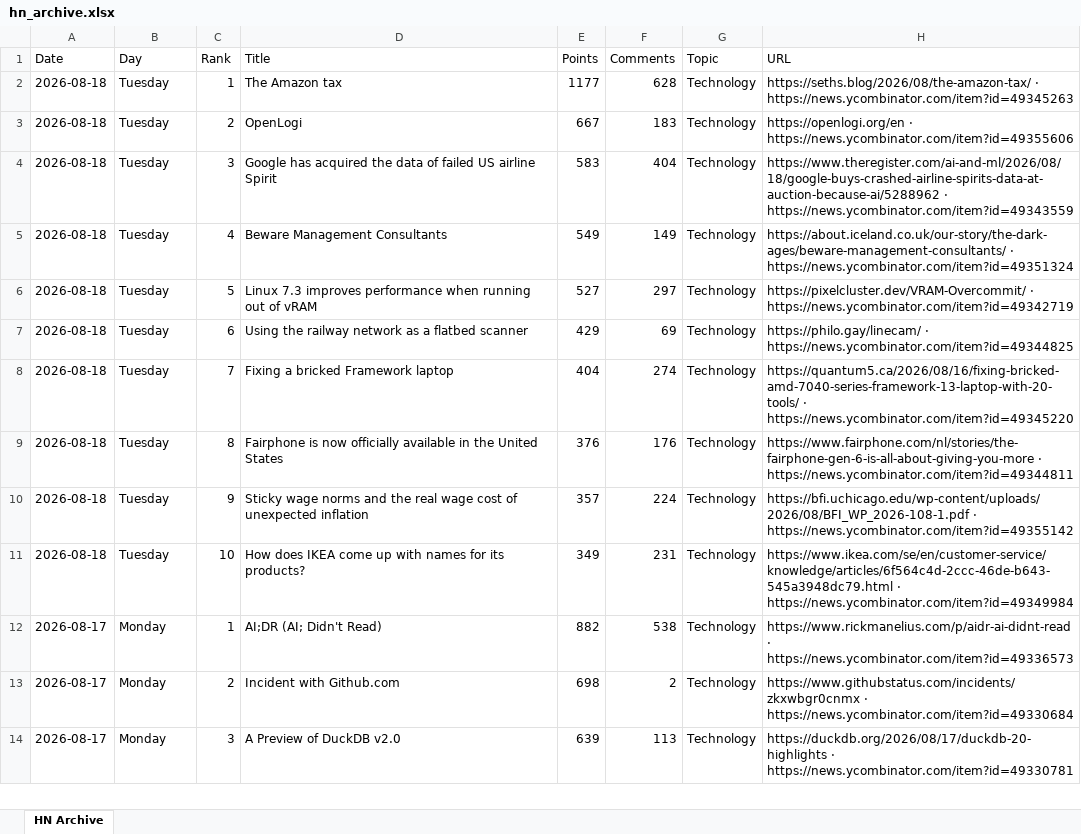
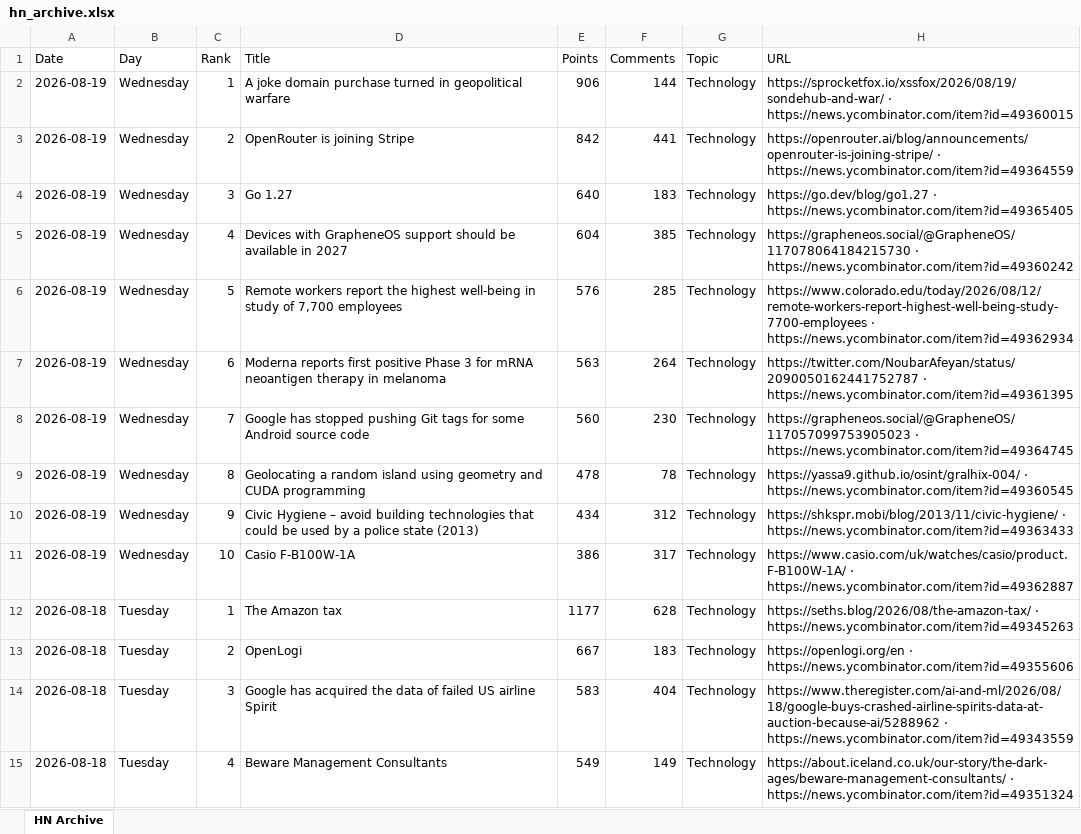
Before and after one commit to hankang156-eng/daily-digest, an Excel workbook: data/hn/hn_archive.xlsx, sheet HN Archive, drawn as a sheet; only a part is shown; the shorter side is filled out with more unchanged rows; values as stored, in another font and other column widths than the file's, no borders; the diff names each change by its address in the sheet, - before the commit and + after, or states it on an @@ line.

```diff
--- a/data/hn/hn_archive.xlsx (sheet HN Archive)
+++ b/data/hn/hn_archive.xlsx (sheet HN Archive)
+row 2: 2026-08-19 | Wednesday | 1 | A joke domain purchase turned in geopolitical warfare | 906 | 144 | Technology | https://sprocketfox.io/xssfox/2026/08/19/sondehub-and-war/ · https://news.ycombinator.com/item?id=49360015
+row 3: 2026-08-19 | Wednesday | 2 | OpenRouter is joining Stripe | 842 | 441 | Technology | https://openrouter.ai/blog/announcements/openrouter-is-joining-stripe/ · https://news.ycombinator.com/item?id=49364559
+row 4: 2026-08-19 | Wednesday | 3 | Go 1.27 | 640 | 183 | Technology | https://go.dev/blog/go1.27 · https://news.ycombinator.com/item?id=49365405
+row 5: 2026-08-19 | Wednesday | 4 | Devices with GrapheneOS support should be available in 2027 | 604 | 385 | Technology | https://grapheneos.social/@GrapheneOS/117078064184215730 · https://news.ycombinator.com/item?id=49360242
+row 6: 2026-08-19 | Wednesday | 5 | Remote workers report the highest well-being in study of 7,700 employees | 576 | 285 | Technology | https://www.colorado.edu/today/2026/08/12/remote-workers-report-highest-well-being-study-7700-employees · https://news.ycombinator.com/item?id=49362934
+row 7: 2026-08-19 | Wednesday | 6 | Moderna reports first positive Phase 3 for mRNA neoantigen therapy in melanoma | 563 | 264 | Technology | https://twitter.com/NoubarAfeyan/status/2090050162441752787 · https://news.ycombinator.com/item?id=49361395
+row 8: 2026-08-19 | Wednesday | 7 | Google has stopped pushing Git tags for some Android source code | 560 | 230 | Technology | https://grapheneos.social/@GrapheneOS/117057099753905023 · https://news.ycombinator.com/item?id=49364745
+row 9: 2026-08-19 | Wednesday | 8 | Geolocating a random island using geometry and CUDA programming | 478 | 78 | Technology | https://yassa9.github.io/osint/gralhix-004/ · https://news.ycombinator.com/item?id=49360545
+row 10: 2026-08-19 | Wednesday | 9 | Civic Hygiene – avoid building technologies that could be used by a police state (2013) | 434 | 312 | Technology | https://shkspr.mobi/blog/2013/11/civic-hygiene/ · https://news.ycombinator.com/item?id=49363433
+row 11: 2026-08-19 | Wednesday | 10 | Casio F-B100W-1A | 386 | 317 | Technology | https://www.casio.com/uk/watches/casio/product.F-B100W-1A/ · https://news.ycombinator.com/item?id=49362887
```
Also changed, not shown: data/digest_archives/dd_archive.xlsx, 9 other files.
